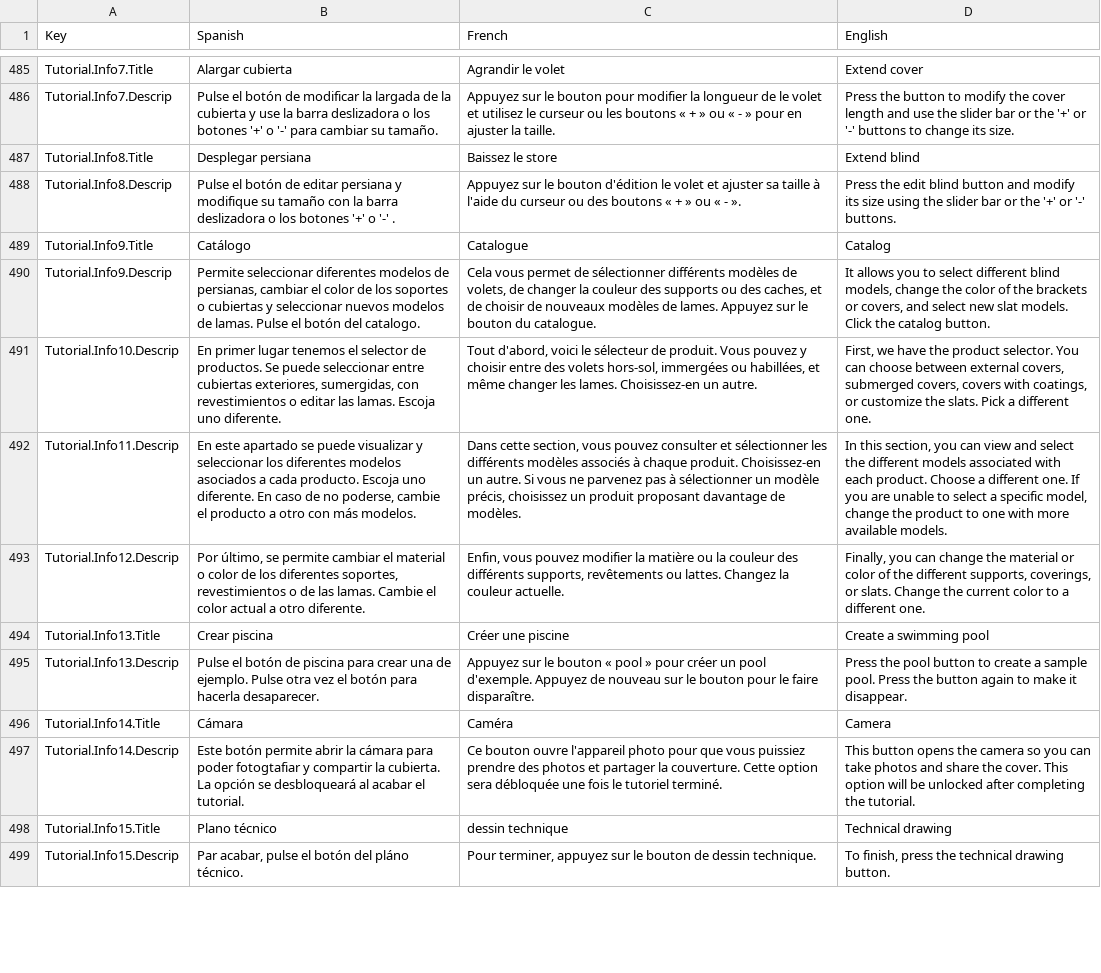
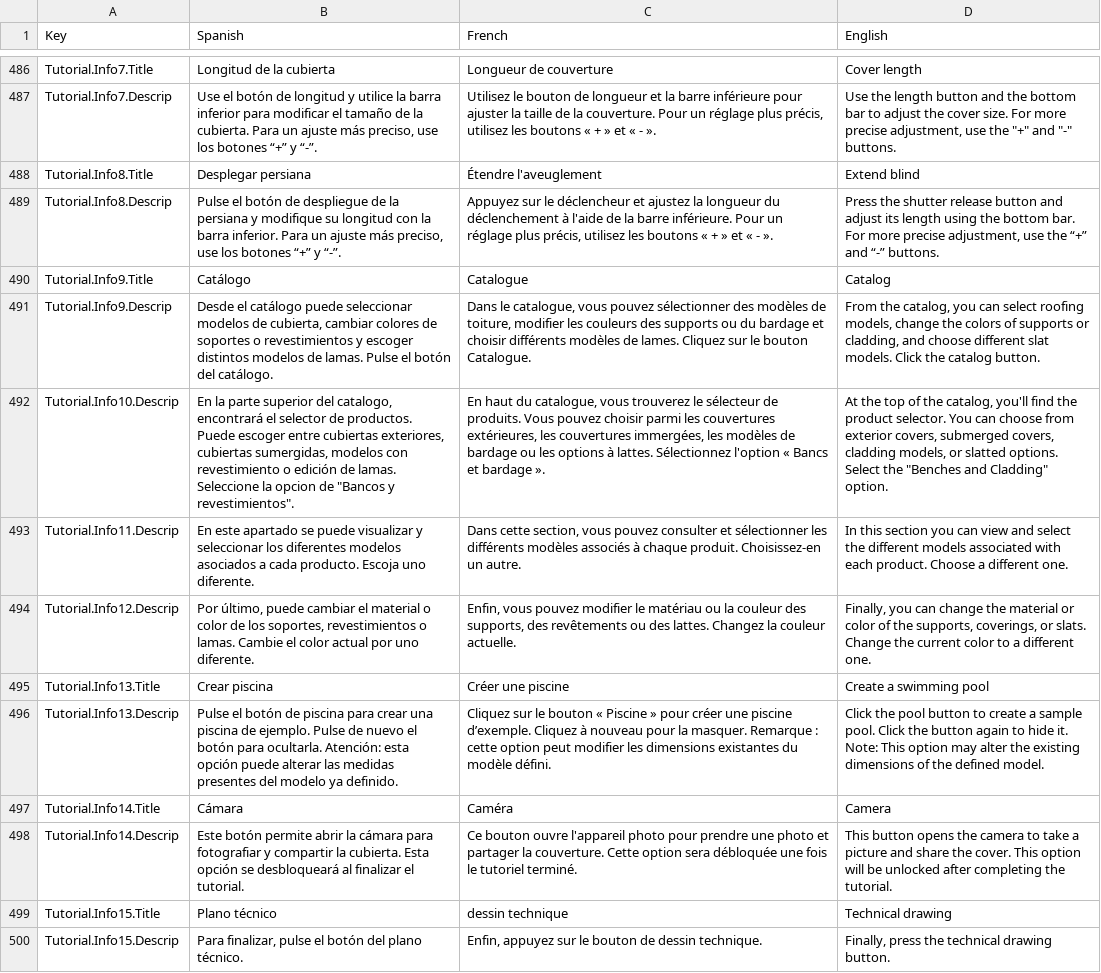
Before and after one commit to dracmadev/CovAR---NewVersion, a CSV file: Assets/SimpleLocalization/Resources/Localization/Volet.csv, drawn as a sheet; only a part is shown, gaps mark what is left out; addresses are those after the commit; the diff covers the shown part only; the diff names each change by its address in the sheet, - before the commit and + after, or states it on an @@ line.

Commit message:
Alvaro -> Tutorial done

```diff
--- a/Assets/SimpleLocalization/Resources/Localization/Volet.csv
+++ b/Assets/SimpleLocalization/Resources/Localization/Volet.csv
-B486 (Spanish): Alargar cubierta
+B486 (Spanish): Longitud de la cubierta
-C486 (French): Agrandir le volet
+C486 (French): Longueur de couverture
-D486 (English): Extend cover
+D486 (English): Cover length
-B487 (Spanish): Pulse el botón de modificar la largada de la cubierta y use la barra deslizadora o los botones '+' o '-' para cambiar su tamaño.
+B487 (Spanish): Use el botón de longitud y utilice la barra inferior para modificar el tamaño de la cubierta. Para un ajuste más preciso, use los botones “+” y “-”.
-C487 (French): Appuyez sur le bouton pour modifier la longueur de le volet et utilisez le curseur ou les boutons « + » ou « - » pour en ajuster la taille.
+C487 (French): Utilisez le bouton de longueur et la barre inférieure pour ajuster la taille de la couverture. Pour un réglage plus précis, utilisez les boutons « + » et « - ».
-D487 (English): Press the button to modify the cover length and use the slider bar or the '+' or '-' buttons to change its size.
+D487 (English): Use the length button and the bottom bar to adjust the cover size. For more precise adjustment, use the "+" and "-" buttons.
-C488 (French): Baissez le store
+C488 (French): Étendre l'aveuglement
-B489 (Spanish): …botón de editar persiana y modifique su tamaño con la barra deslizadora o los botones '+' o '-' .
+B489 (Spanish): …botón de despliegue de la persiana y modifique su longitud con la barra inferior. Para un ajuste más preciso, use los botones “+” y “-”.
-C489 (French): …sur le bouton d'édition le volet et ajuster sa taille à l'aide du curseur ou des boutons « + » ou « -…
+C489 (French): …sur le déclencheur et ajustez la longueur du déclenchement à l'aide de la barre inférieure. Pour un réglage plus précis, utilisez les boutons « + » et « -…
-D489 (English): Press the edit blind button and modify its size using the slider bar or the '+' or '-' buttons.
+D489 (English): Press the shutter release button and adjust its length using the bottom bar. For more precise adjustment, use the “+” and “-” buttons.
-B491 (Spanish): Permite seleccionar diferentes modelos de persianas, cambiar el color de los soportes o cubiertas y seleccionar nuevos modelos de lamas. Pulse el botón del catalogo.
+B491 (Spanish): Desde el catálogo puede seleccionar modelos de cubierta, cambiar colores de soportes o revestimientos y escoger distintos modelos de lamas. Pulse el botón del catálogo.
-C491 (French): Cela vous permet de sélectionner différents modèles de volets, de changer la couleur des supports ou des caches, et de choisir de nouveaux modèles de lames. Appuyez sur le bouton du catalogue.
+C491 (French): Dans le catalogue, vous pouvez sélectionner des modèles de toiture, modifier les couleurs des supports ou du bardage et choisir différents modèles de lames. Cliquez sur le bouton Catalogue.
-D491 (English): It allows you to select different blind models, change the color of the brackets or covers, and select new slat models.…
+D491 (English): From the catalog, you can select roofing models, change the colors of supports or cladding, and choose different slat models.…
-B492 (Spanish): En primer lugar tenemos el selector de productos. Se puede seleccionar entre cubiertas exteriores, sumergidas, con revestimientos o editar las lamas. Escoja uno diferente.
+B492 (Spanish): En la parte superior del catalogo, encontrará el selector de productos. Puede escoger entre cubiertas exteriores, cubiertas sumergidas, modelos con revestimiento o edición de lamas. Seleccione la opcion de "Bancos y revestimientos".
-C492 (French): Tout d'abord, voici le sélecteur de produit. Vous pouvez y choisir entre des volets hors-sol, immergées ou habillées, et même changer les lames. Choisissez-en un autre.
+C492 (French): En haut du catalogue, vous trouverez le sélecteur de produits. Vous pouvez choisir parmi les couvertures extérieures, les couvertures immergées, les modèles de bardage ou les options à lattes. Sélectionnez l'option « Bancs et bardage ».
-D492 (English): First, we have the product selector. You can choose between external covers, submerged covers, covers with coatings, or customize the slats. Pick a different one.
+D492 (English): At the top of the catalog, you'll find the product selector. You can choose from exterior covers, submerged covers, cladding models, or slatted options. Select the "Benches and Cladding" option.
-B493 (Spanish): …uno diferente. En caso de no poderse, cambie el producto a otro con más modelos.
+B493 (Spanish): …uno diferente.
-C493 (French): …un autre. Si vous ne parvenez pas à sélectionner un modèle précis, choisissez un produit proposant davantage de modèles.
+C493 (French): …un autre.
-D493 (English): In this section, you can view and select the different models associated with each product. Choose a different one. If you are unable to select a specific model, change the product to one with more available models.
+D493 (English): In this section you can view and select the different models associated with each product. Choose a different one.
-B494 (Spanish): Por último, se permite cambiar el material o color de los diferentes soportes, revestimientos o de las lamas. Cambie el color actual a otro diferente.
+B494 (Spanish): Por último, puede cambiar el material o color de los soportes, revestimientos o lamas. Cambie el color actual por uno diferente.
-C494 (French): …pouvez modifier la matière ou la couleur des différents supports, revêtements ou lattes. Changez…
+C494 (French): …pouvez modifier le matériau ou la couleur des supports, des revêtements ou des lattes. Changez…
-D494 (English): …of the different supports, coverings,…
+D494 (English): …of the supports, coverings,…
-B496 (Spanish): …crear una de ejemplo. Pulse otra vez el botón para hacerla desaparecer.
+B496 (Spanish): …crear una piscina de ejemplo. Pulse de nuevo el botón para ocultarla. Atención: esta opción puede alterar las medidas presentes del modelo ya definido.
-C496 (French): Appuyez sur le bouton « pool » pour créer un pool d'exemple. Appuyez de nouveau sur le bouton pour le faire disparaître.
+C496 (French): Cliquez sur le bouton « Piscine » pour créer une piscine d’exemple. Cliquez à nouveau pour la masquer. Remarque : cette option peut modifier les dimensions existantes du modèle défini.
-D496 (English): Press the pool button to create a sample pool. Press the button again to make it disappear.
+D496 (English): Click the pool button to create a sample pool. Click the button again to hide it. Note: This option may alter the existing dimensions of the defined model.
-B498 (Spanish): …cámara para poder fotogtafiar y compartir la cubierta. La opción se desbloqueará al acabar el tutorial.
+B498 (Spanish): …cámara para fotografiar y compartir la cubierta. Esta opción se desbloqueará al finalizar el tutorial.
-C498 (French): …photo pour que vous puissiez prendre des photos et partager…
+C498 (French): …photo pour prendre une photo et partager…
-D498 (English): …the camera so you can take photos and share…
+D498 (English): …the camera to take a picture and share…
-B500 (Spanish): Par acabar, pulse el botón del pláno técnico.
+B500 (Spanish): Para finalizar, pulse el botón del plano técnico.
-C500 (French): Pour terminer, appuyez sur…
+C500 (French): Enfin, appuyez sur…
-D500 (English): To finish, press the technical drawing button.
+D500 (English): Finally, press the technical drawing button.
```
Also changed, not shown: 1 added row and 46 edited cells elsewhere in this file, 8 other files.
